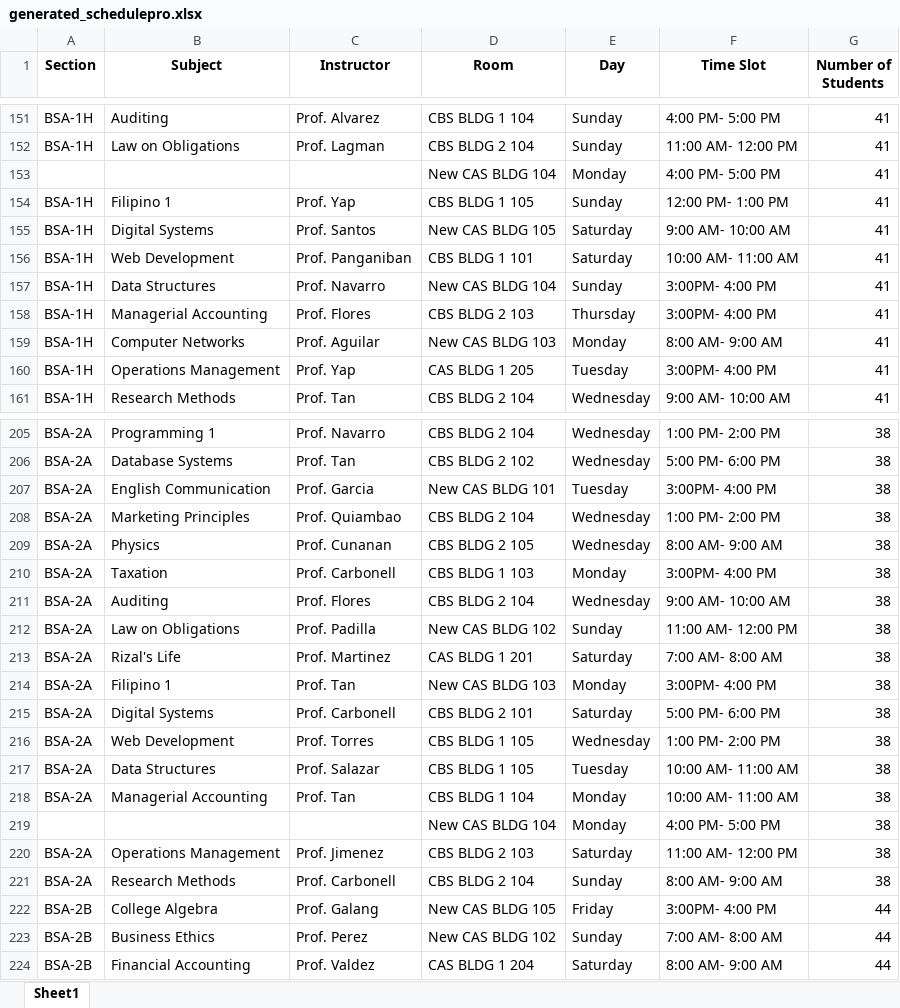
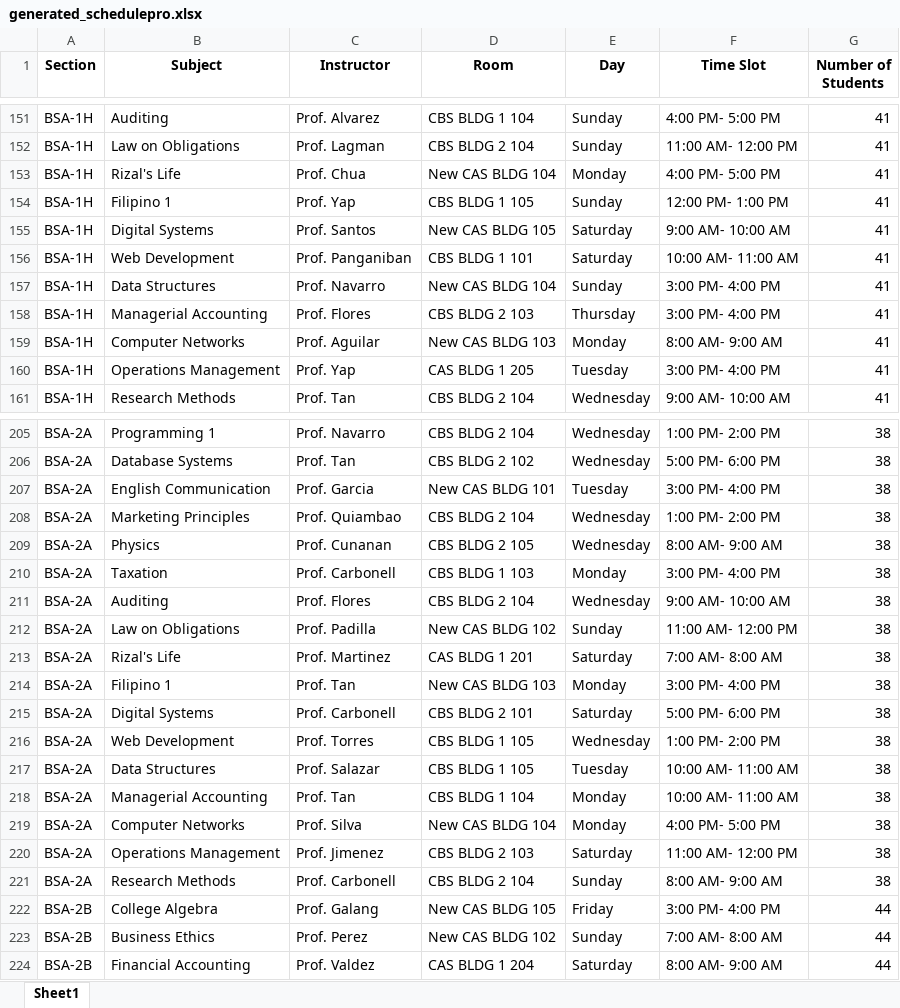
Before and after one commit to regine25/scheduling-app, an Excel workbook: generated_schedulepro.xlsx, sheet Sheet1, drawn as a sheet; only a part is shown, gaps mark what is left out; values as stored, in another font and other column widths than the file's, no borders; the diff covers the shown part only; the diff names each change by its address in the sheet, - before the commit and + after, or states it on an @@ line.

```diff
--- a/generated_schedulepro.xlsx (sheet Sheet1)
+++ b/generated_schedulepro.xlsx (sheet Sheet1)
-A153 (Section): (empty)
+A153 (Section): BSA-1H
-B153 (Subject): (empty)
+B153 (Subject): Rizal's Life
-C153 (Instructor): (empty)
+C153 (Instructor): Prof. Chua
-F157:F158 (Time Slot): 3:00PM- 4:00 PM
+F157:F158 (Time Slot): 3:00 PM- 4:00 PM
-F160 (Time Slot): 3:00PM- 4:00 PM
+F160 (Time Slot): 3:00 PM- 4:00 PM
-F207 (Time Slot): 3:00PM- 4:00 PM
+F207 (Time Slot): 3:00 PM- 4:00 PM
-F210 (Time Slot): 3:00PM- 4:00 PM
+F210 (Time Slot): 3:00 PM- 4:00 PM
-F214 (Time Slot): 3:00PM- 4:00 PM
+F214 (Time Slot): 3:00 PM- 4:00 PM
-A219 (Section): (empty)
+A219 (Section): BSA-2A
-B219 (Subject): (empty)
+B219 (Subject): Computer Networks
-C219 (Instructor): (empty)
+C219 (Instructor): Prof. Silva
-F222 (Time Slot): 3:00PM- 4:00 PM
+F222 (Time Slot): 3:00 PM- 4:00 PM
```
Also changed, not shown: 357 edited cells elsewhere in this sheet.
